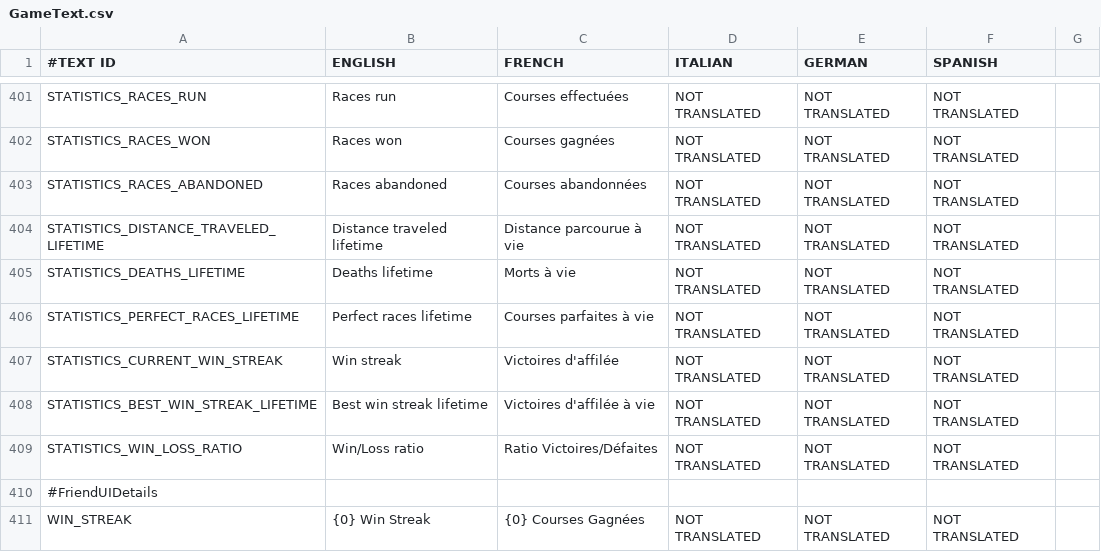
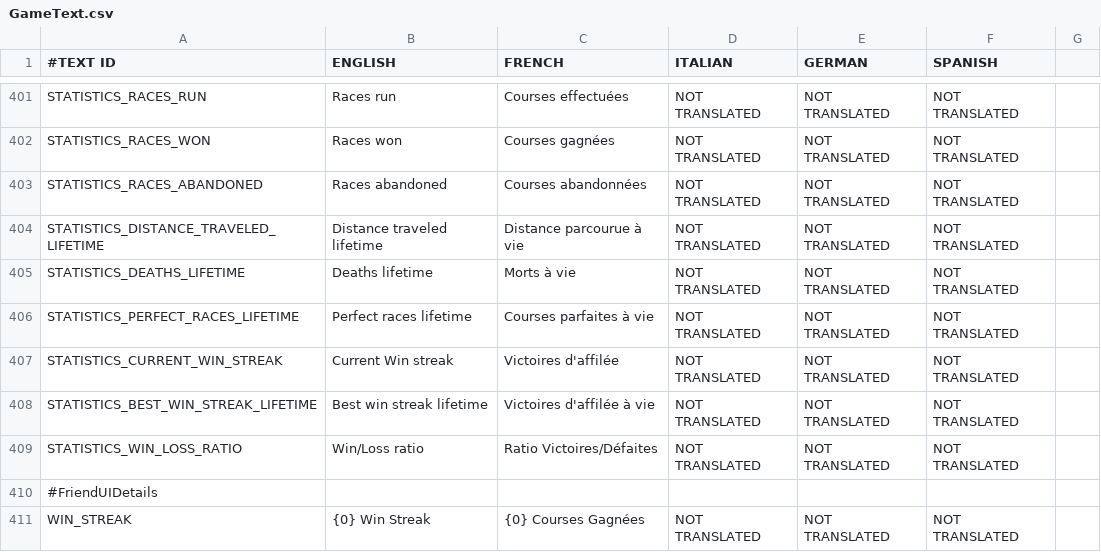
Before and after one commit to shahbazGamedev/Hero-s-Run, a CSV file: Assets/Resources/Localization/GameText.csv, drawn as a sheet; only a part is shown, gaps mark what is left out; the diff names each change by its address in the sheet, - before the commit and + after, or states it on an @@ line.

```diff
--- a/Assets/Resources/Localization/GameText.csv
+++ b/Assets/Resources/Localization/GameText.csv
-B407 (ENGLISH): Win streak
+B407 (ENGLISH): Current Win streak
```
Also changed, not shown: 2 other files.
